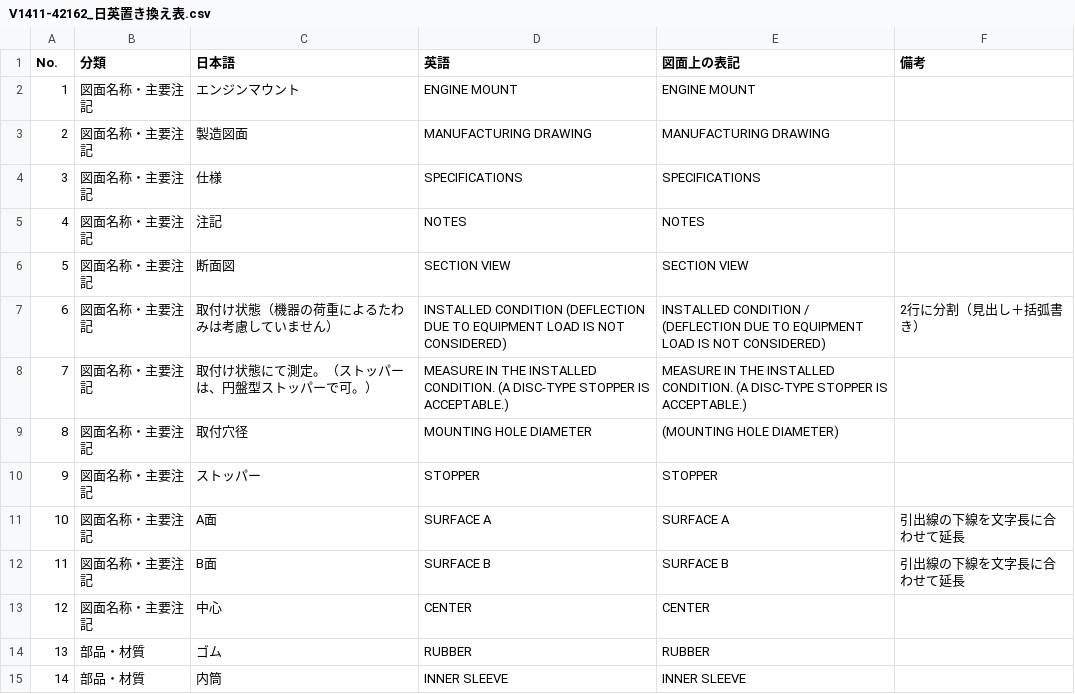
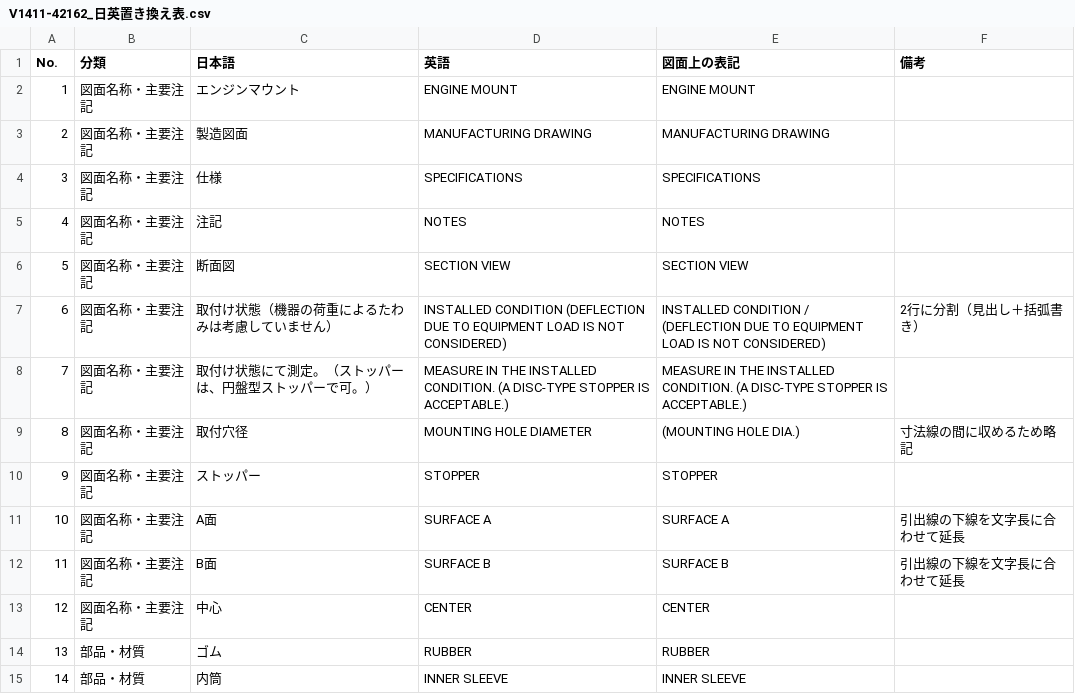
Before and after one commit to mitaka1529/pomodoro-timer, a CSV file: dxf/V1411-42162_日英置き換え表.csv, drawn as a sheet; only a part is shown.

```diff
--- a/dxf/V1411-42162_日英置き換え表.csv
+++ b/dxf/V1411-42162_日英置き換え表.csv
@@ -8,3 +8,3 @@
 7,図面名称・主要注記,取付け状態にて測定。（ストッパーは、円盤型ストッパーで可。）,MEASURE IN THE INSTALLED CONDITION. (A DISC-TYPE STOPPER IS ACCEPTABLE.),MEASURE IN THE INSTALLED CONDITION. (A DISC-TYPE STOPPER IS ACCEPTABLE.),
-8,図面名称・主要注記,取付穴径,MOUNTING HOLE DIAMETER,(MOUNTING HOLE DIAMETER),
+8,図面名称・主要注記,取付穴径,MOUNTING HOLE DIAMETER,(MOUNTING HOLE DIA.),寸法線の間に収めるため略記
 9,図面名称・主要注記,ストッパー,STOPPER,STOPPER,
```
Also changed, not shown: dxf/日英置き換え表_全図面.csv, 33 other files.
